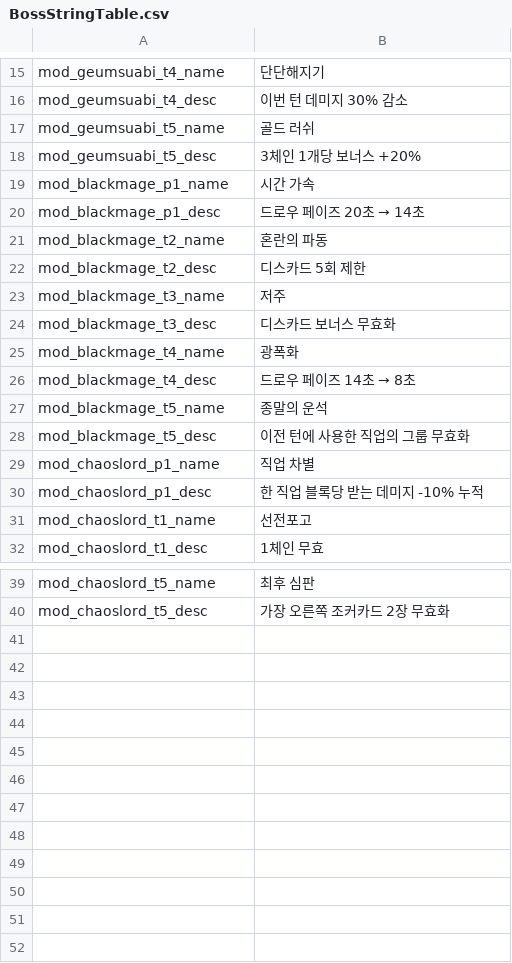
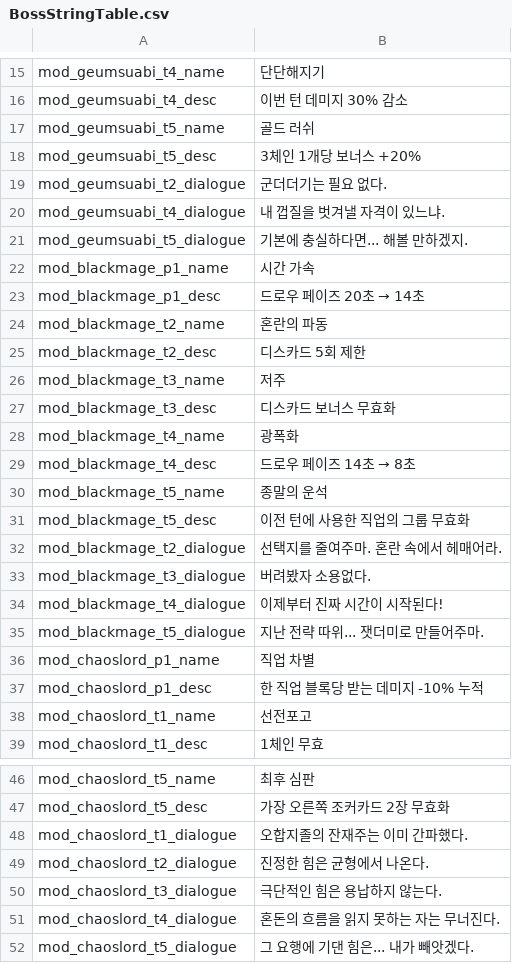
Before and after one commit to Devel-Rocket-ClassRoom/minigame-project-hgy4152, a CSV file: Assets/Resources/DataTables/BossStringTable.csv, drawn as a sheet; only a part is shown, gaps mark what is left out; the diff names each change by its address in the sheet, - before the commit and + after, or states it on an @@ line.

```diff
--- a/Assets/Resources/DataTables/BossStringTable.csv
+++ b/Assets/Resources/DataTables/BossStringTable.csv
+row 19: mod_geumsuabi_t2_dialogue | 군더더기는 필요 없다.
+row 20: mod_geumsuabi_t4_dialogue | 내 껍질을 벗겨낼 자격이 있느냐.
+row 21: mod_geumsuabi_t5_dialogue | 기본에 충실하다면... 해볼 만하겠지.
+row 32: mod_blackmage_t2_dialogue | 선택지를 줄여주마. 혼란 속에서 헤매어라.
+row 33: mod_blackmage_t3_dialogue | 버려봤자 소용없다.
+row 34: mod_blackmage_t4_dialogue | 이제부터 진짜 시간이 시작된다!
+row 35: mod_blackmage_t5_dialogue | 지난 전략 따위... 잿더미로 만들어주마.
+row 48: mod_chaoslord_t1_dialogue | 오합지졸의 잔재주는 이미 간파했다.
+row 49: mod_chaoslord_t2_dialogue | 진정한 힘은 균형에서 나온다.
+row 50: mod_chaoslord_t3_dialogue | 극단적인 힘은 용납하지 않는다.
+row 51: mod_chaoslord_t4_dialogue | 혼돈의 흐름을 읽지 못하는 자는 무너진다.
+row 52: mod_chaoslord_t5_dialogue | 그 요행에 기댄 힘은... 내가 빼앗겠다.
```
Also changed, not shown: 27 other files.
